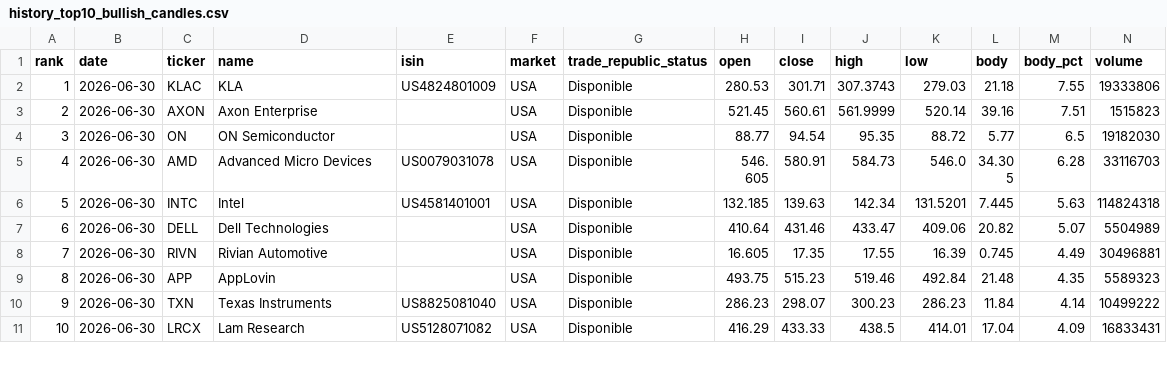
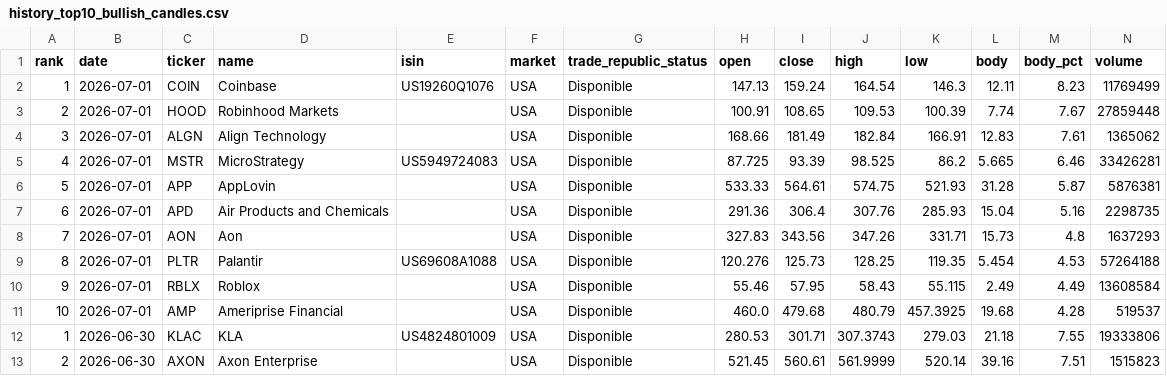
Before and after one commit to instialejandro-stack/stock-candle-scanner-actions, a CSV file: output/history_top10_bullish_candles.csv, drawn as a sheet; only a part is shown; the shorter side is filled out with more unchanged rows; the diff names each change by its address in the sheet, - before the commit and + after, or states it on an @@ line.

```diff
--- a/output/history_top10_bullish_candles.csv
+++ b/output/history_top10_bullish_candles.csv
+row 2: 1 | 2026-07-01 | COIN | Coinbase | US19260Q1076 | USA | Disponible | 147.13 | 159.24 | 164.54 | 146.3 | 12.11 | 8.23 | 11769499
+row 3: 2 | 2026-07-01 | HOOD | Robinhood Markets |  | USA | Disponible | 100.91 | 108.65 | 109.53 | 100.39 | 7.74 | 7.67 | 27859448
+row 4: 3 | 2026-07-01 | ALGN | Align Technology |  | USA | Disponible | 168.66 | 181.49 | 182.84 | 166.91 | 12.83 | 7.61 | 1365062
+row 5: 4 | 2026-07-01 | MSTR | MicroStrategy | US5949724083 | USA | Disponible | 87.725 | 93.39 | 98.525 | 86.2 | 5.665 | 6.46 | 33426281
+row 6: 5 | 2026-07-01 | APP | AppLovin |  | USA | Disponible | 533.33 | 564.61 | 574.75 | 521.93 | 31.28 | 5.87 | 5876381
+row 7: 6 | 2026-07-01 | APD | Air Products and Chemicals |  | USA | Disponible | 291.36 | 306.4 | 307.76 | 285.93 | 15.04 | 5.16 | 2298735
+row 8: 7 | 2026-07-01 | AON | Aon |  | USA | Disponible | 327.83 | 343.56 | 347.26 | 331.71 | 15.73 | 4.8 | 1637293
+row 9: 8 | 2026-07-01 | PLTR | Palantir | US69608A1088 | USA | Disponible | 120.276 | 125.73 | 128.25 | 119.35 | 5.454 | 4.53 | 57264188
+row 10: 9 | 2026-07-01 | RBLX | Roblox |  | USA | Disponible | 55.46 | 57.95 | 58.43 | 55.115 | 2.49 | 4.49 | 13608584
+row 11: 10 | 2026-07-01 | AMP | Ameriprise Financial |  | USA | Disponible | 460.0 | 479.68 | 480.79 | 457.3925 | 19.68 | 4.28 | 519537
```
Also changed, not shown: output/history_intraday_candidates.csv, output/intraday_candidates.csv, 2 other files.
